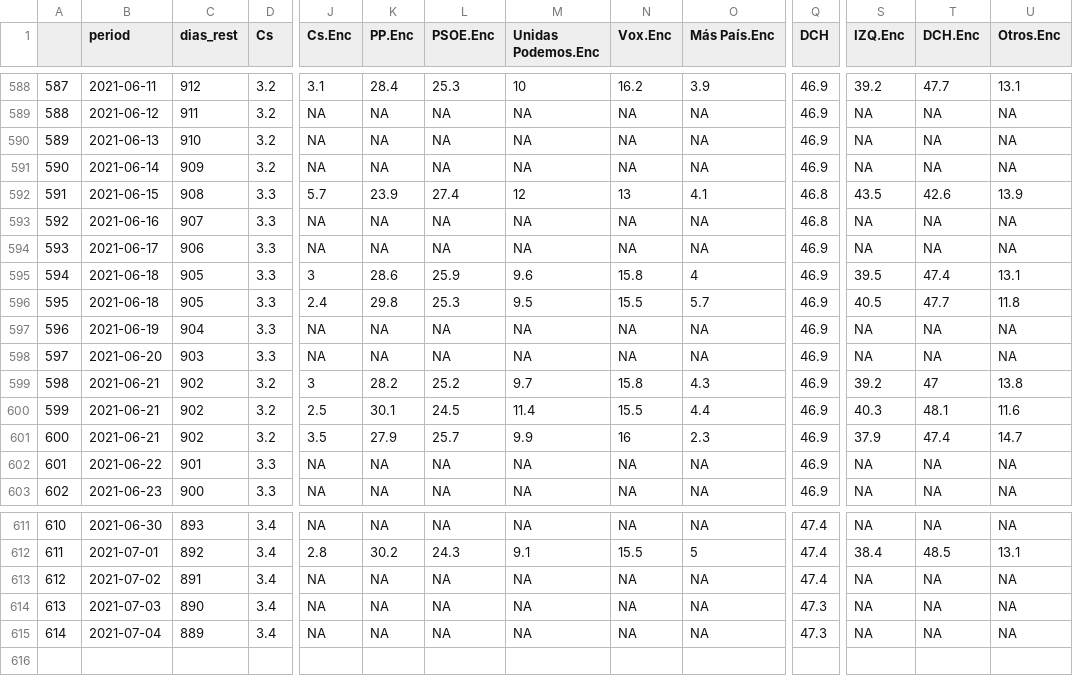
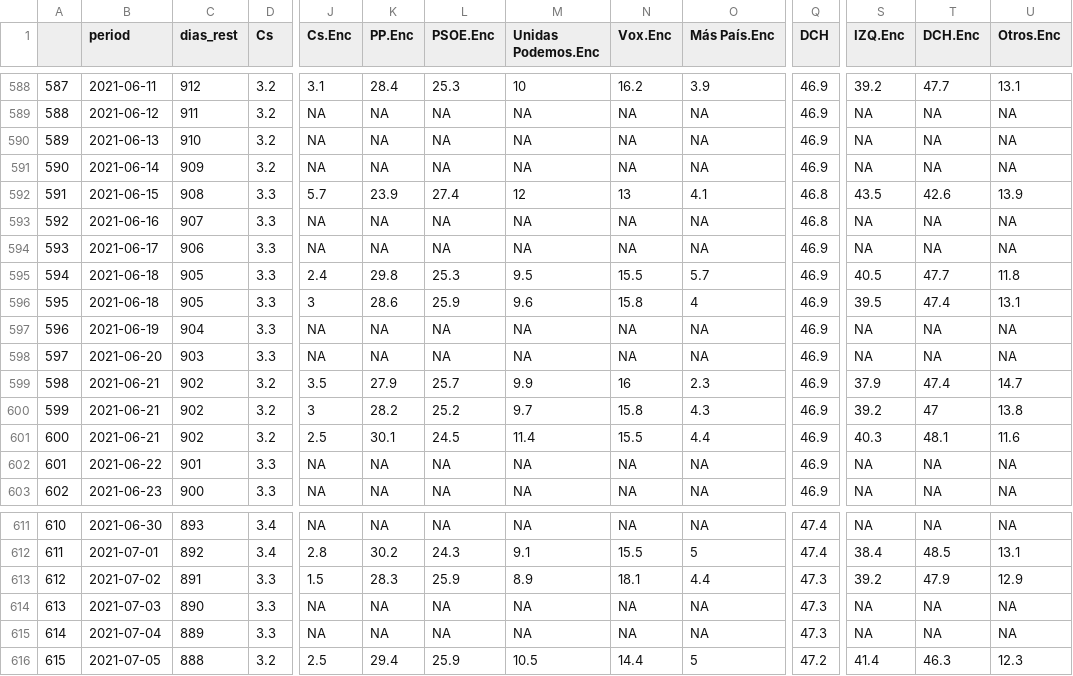
Before and after one commit to endikasatu/promedio_encuestas_esp, a CSV file: data/pde_plus_polls.csv, drawn as a sheet; only a part is shown, gaps mark what is left out; addresses are those after the commit; rows hold the shown columns only; the diff names each change by its address in the sheet, - before the commit and + after, or states it on an @@ line.

```diff
--- a/data/pde_plus_polls.csv
+++ b/data/pde_plus_polls.csv
@@ row 596 moved to row 595: 594 @@
@@ column A renumbered between rows 596 and 601 @@
@@ row 601 moved to row 599: 598 @@
-D613:D615 (Cs): 3.4
+D613:D615 (Cs): 3.3
-J613 (Cs.Enc): NA
+J613 (Cs.Enc): 1.5
-K613 (PP.Enc): NA
+K613 (PP.Enc): 28.3
-L613 (PSOE.Enc): NA
+L613 (PSOE.Enc): 25.9
-M613 (Unidas Podemos.Enc): NA
+M613 (Unidas Podemos.Enc): 8.9
-N613 (Vox.Enc): NA
+N613 (Vox.Enc): 18.1
-O613 (Más País.Enc): NA
+O613 (Más País.Enc): 4.4
-Q613 (DCH): 47.4
+Q613 (DCH): 47.3
-S613 (IZQ.Enc): NA
+S613 (IZQ.Enc): 39.2
-T613 (DCH.Enc): NA
+T613 (DCH.Enc): 47.9
-U613 (Otros.Enc): NA
+U613 (Otros.Enc): 12.9
+row 616: 615 | 2021-07-05 | 888 | 3.2 | 2.5 | 29.4 | 25.9 | 10.5 | 14.4 | 5 | 47.2 | 41.4 | 46.3 | 12.3
```
Also changed, not shown: data/polls.csv, 1 other file.
